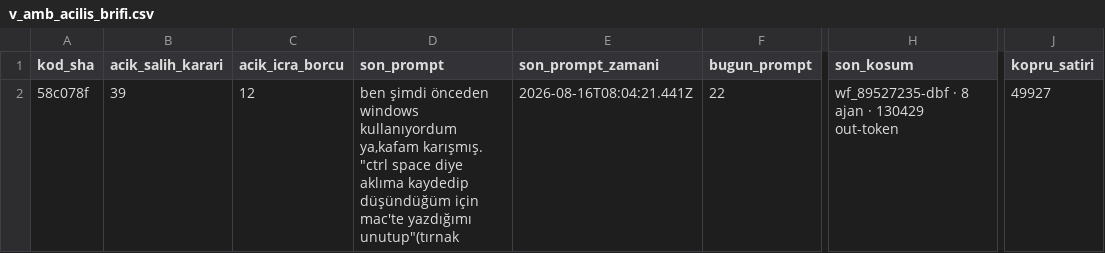
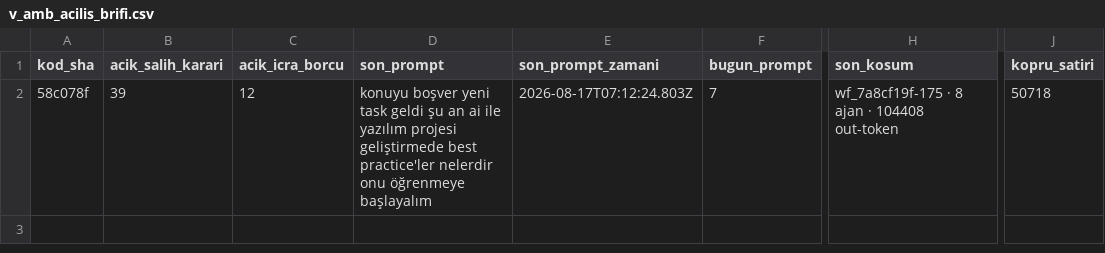
Before and after one commit to salihsahinin/sistem, a CSV file: veri/gorunum/v_amb_acilis_brifi.csv, drawn as a sheet; only a part is shown, gaps mark what is left out; the diff names each change by its address in the sheet, - before the commit and + after, or states it on an @@ line.

```diff
--- a/veri/gorunum/v_amb_acilis_brifi.csv
+++ b/veri/gorunum/v_amb_acilis_brifi.csv
-D2 (son_prompt): ben şimdi önceden windows kullanıyordum ya,kafam karışmış. "ctrl space diye aklıma kaydedip düşündüğüm için mac'te yazdığımı unutup"(tırnak
+D2 (son_prompt): konuyu boşver yeni task geldi şu an ai ile yazılım projesi geliştirmede best practice'ler nelerdir onu öğrenmeye başlayalım
-E2 (son_prompt_zamani): 2026-08-16T08:04:21.441Z
+E2 (son_prompt_zamani): 2026-08-17T07:12:24.803Z
-F2 (bugun_prompt): 22
+F2 (bugun_prompt): 7
-H2 (son_kosum): wf_89527235-dbf · 8 ajan · 130429 out-token
+H2 (son_kosum): wf_7a8cf19f-175 · 8 ajan · 104408 out-token
-J2 (kopru_satiri): 49927
+J2 (kopru_satiri): 50718
```
Also changed, not shown: veri/gorunum/v_amb_kosum_maliyet.csv, veri/gorunum/v_kirik_pointer.csv, 28 other files.
